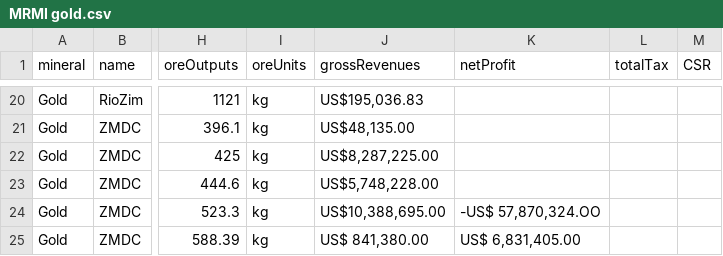
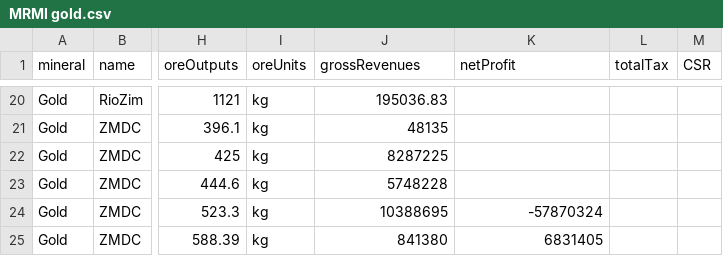
Before and after one commit to SIVIO-Institute/MRMI, a CSV file: MRMI gold.csv, drawn as a sheet; only a part is shown, gaps mark what is left out; the diff covers the shown part only; the diff names each change by its address in the sheet, - before the commit and + after, or states it on an @@ line.

Commit message:
Update MRMI gold.csv

```diff
--- a/MRMI gold.csv
+++ b/MRMI gold.csv
-J20 (grossRevenues): US$195,036.83
+J20 (grossRevenues): 195036.83
-J21 (grossRevenues): US$48,135.00
+J21 (grossRevenues): 48135
-J22 (grossRevenues): US$8,287,225.00
+J22 (grossRevenues): 8287225
-J23 (grossRevenues): US$5,748,228.00
+J23 (grossRevenues): 5748228
-J24 (grossRevenues): US$10,388,695.00
+J24 (grossRevenues): 10388695
-K24 (netProfit): -US$ 57,870,324.OO
+K24 (netProfit): -57870324
-J25 (grossRevenues): US$ 841,380.00
+J25 (grossRevenues): 841380
-K25 (netProfit): US$ 6,831,405.00
+K25 (netProfit): 6831405
```
Also changed, not shown: 32 edited cells elsewhere in this file.
